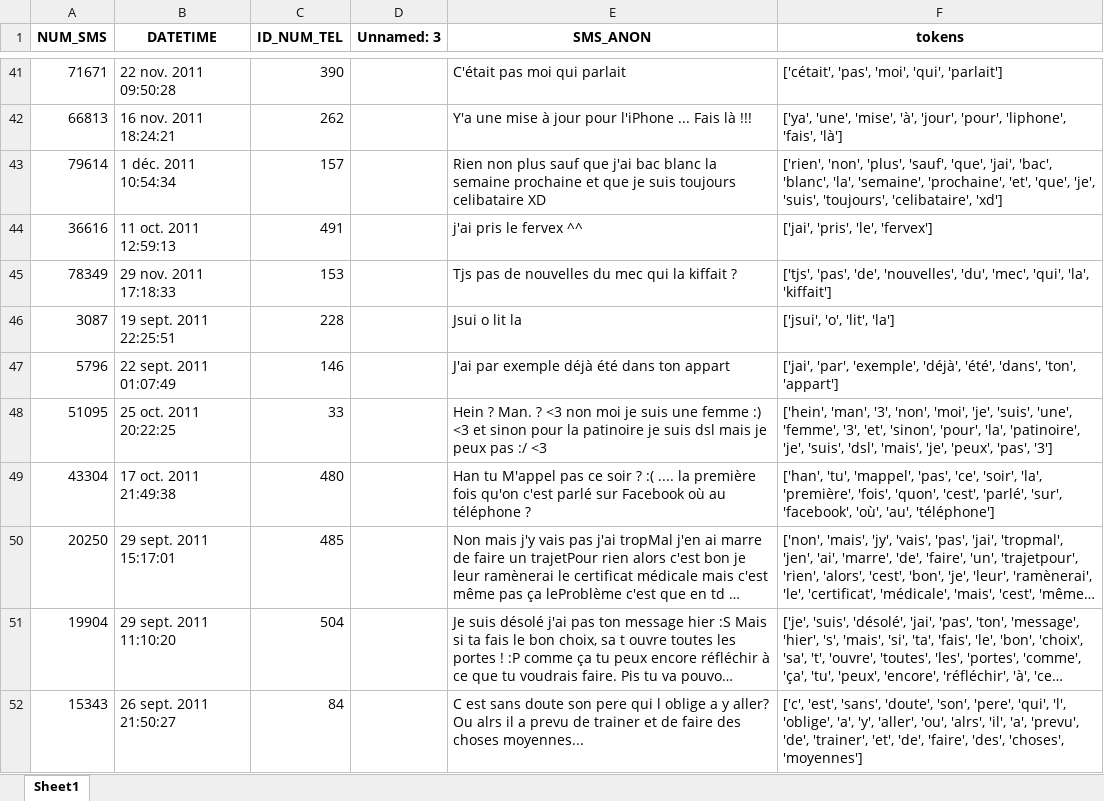
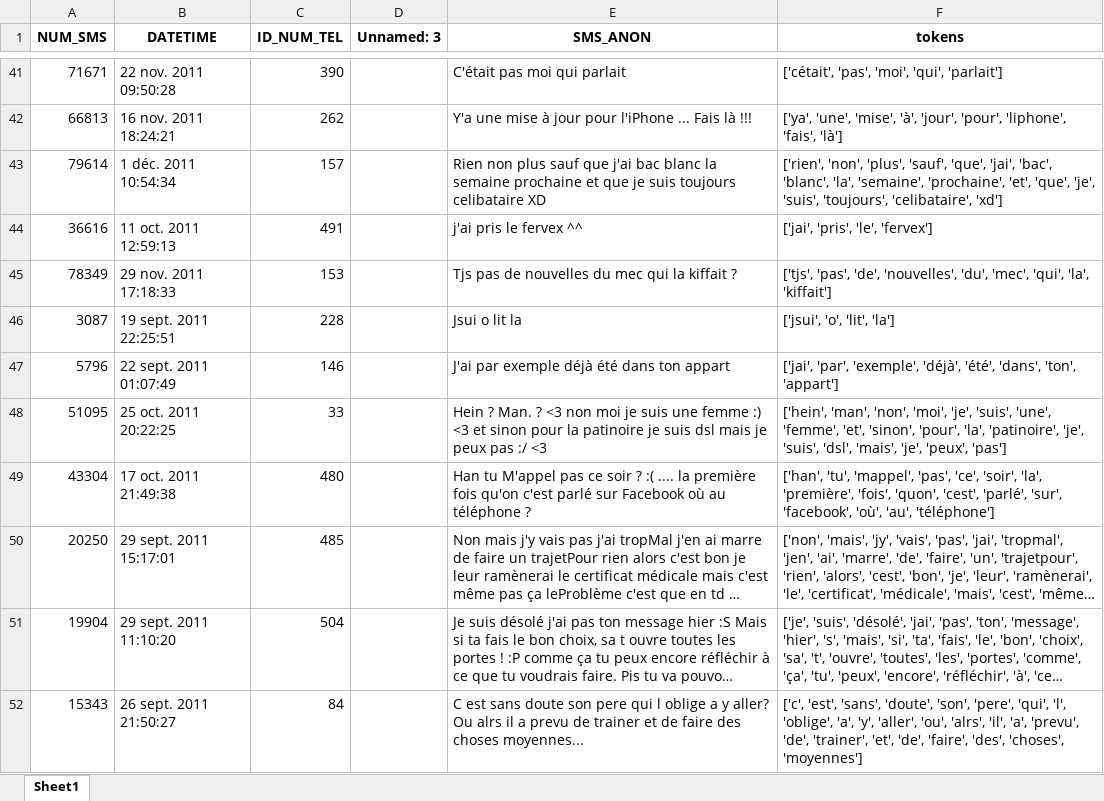
Before and after one commit to hannabri/saisie_predictive, an Excel workbook: test_sms_transformed.xlsx, sheet Sheet1, drawn as a sheet; only a part is shown, gaps mark what is left out; long unchanged cells end in …; values as stored, in another font and other column widths than the file's, no borders; the diff covers the shown part only; the diff names each change by its address in the sheet, - before the commit and + after, or states it on an @@ line.

```diff
--- a/test_sms_transformed.xlsx (sheet Sheet1)
+++ b/test_sms_transformed.xlsx (sheet Sheet1)
-F48 (tokens): ['hein', 'man', '3', 'non', 'moi', 'je', 'suis', 'une', 'femme', '3', 'et', 'sinon', 'pour', 'la', 'patinoire', 'je', 'suis', 'dsl', 'mais', 'je', 'peux', 'pas', '3']
+F48 (tokens): ['hein', 'man', 'non', 'moi', 'je', 'suis', 'une', 'femme', 'et', 'sinon', 'pour', 'la', 'patinoire', 'je', 'suis', 'dsl', 'mais', 'je', 'peux', 'pas']
```
Also changed, not shown: 67 edited cells elsewhere in this sheet, 1 other file.
